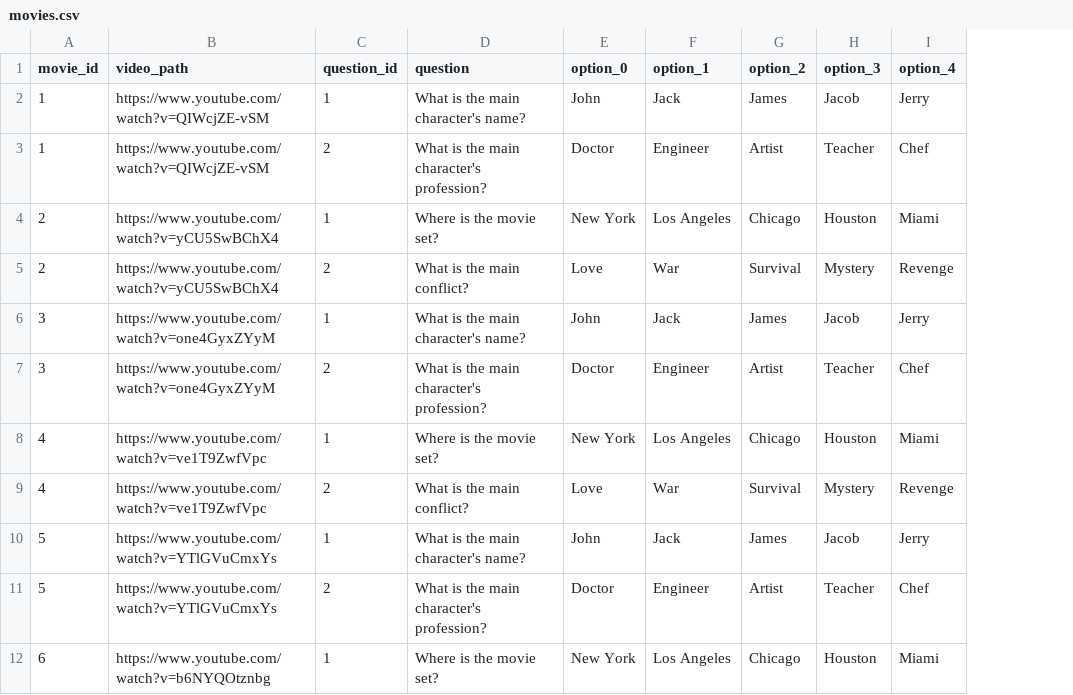
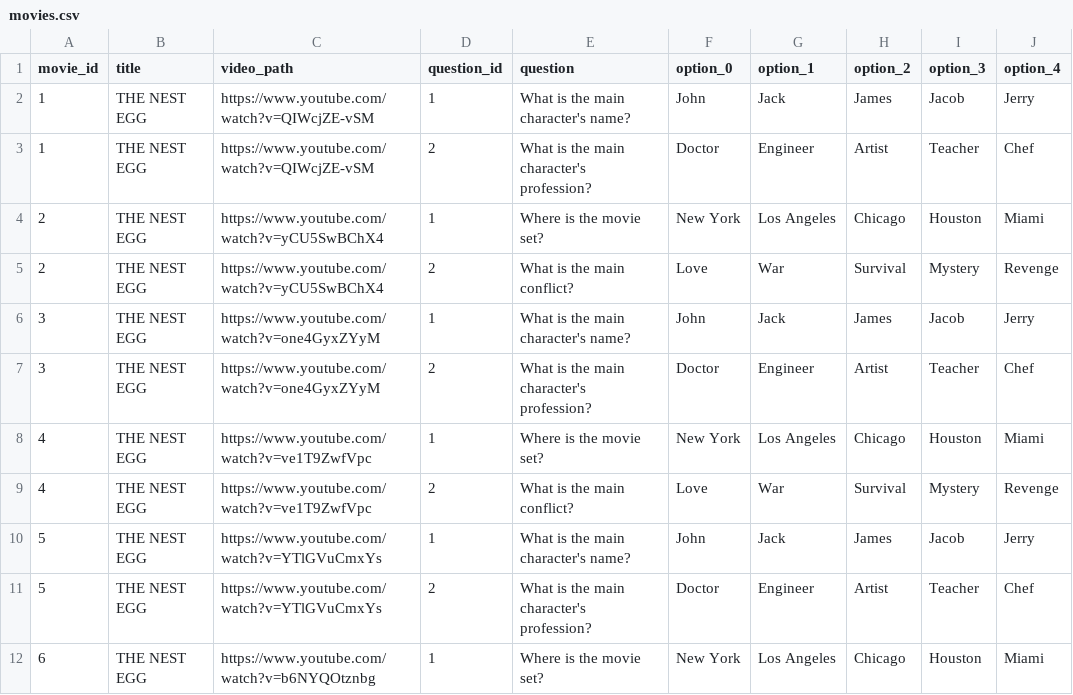
Before and after one commit to ridouaneg/movie-quiz-website, a CSV file: movies.csv, drawn as a sheet; only a part is shown; the diff names each change by its address in the sheet, - before the commit and + after, or states it on an @@ line.

Commit message:
Added SFD data

```diff
--- a/movies.csv
+++ b/movies.csv
+column B (title), rows 2-12: all THE NEST EGG
```
Also changed, not shown: 7 other files.
